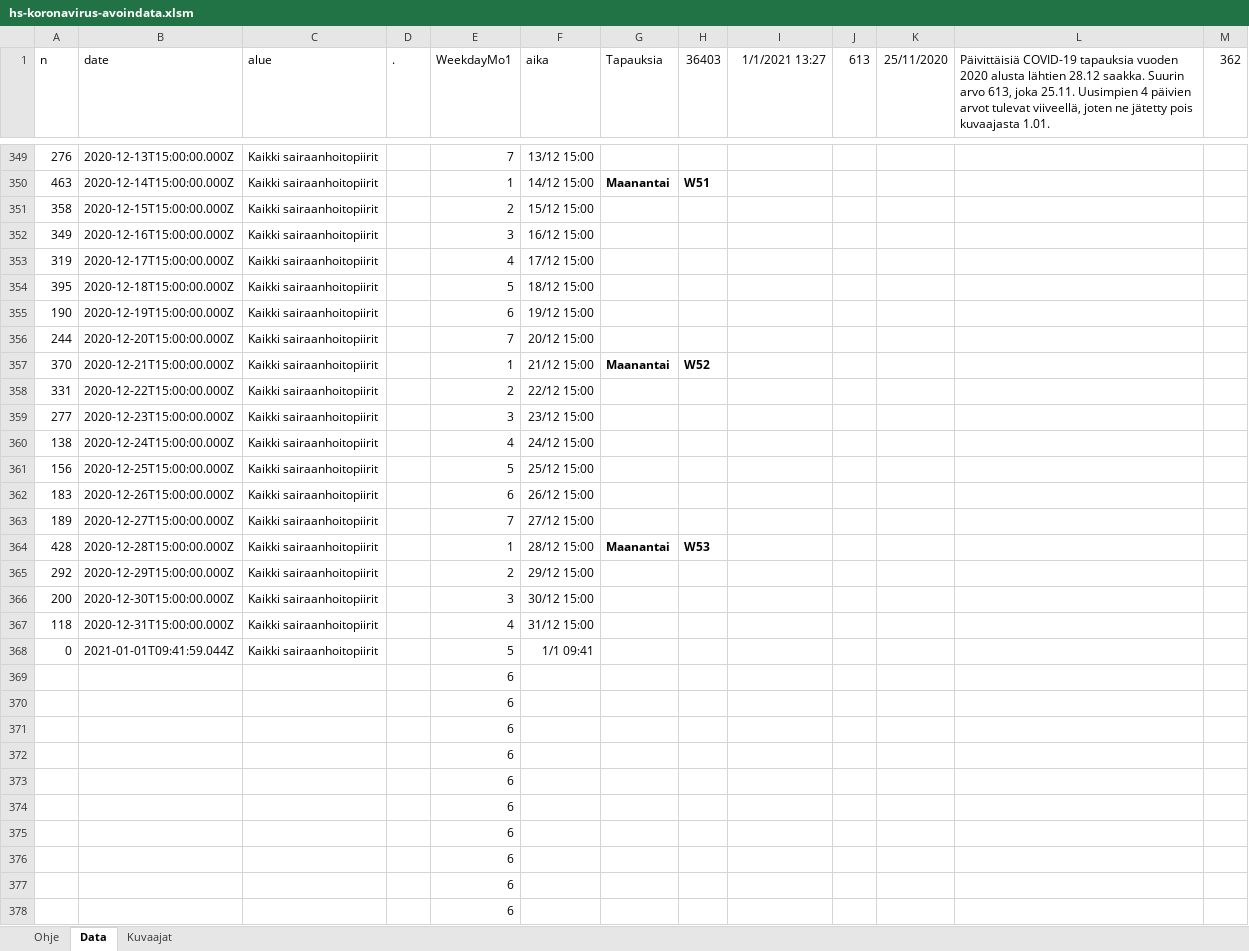
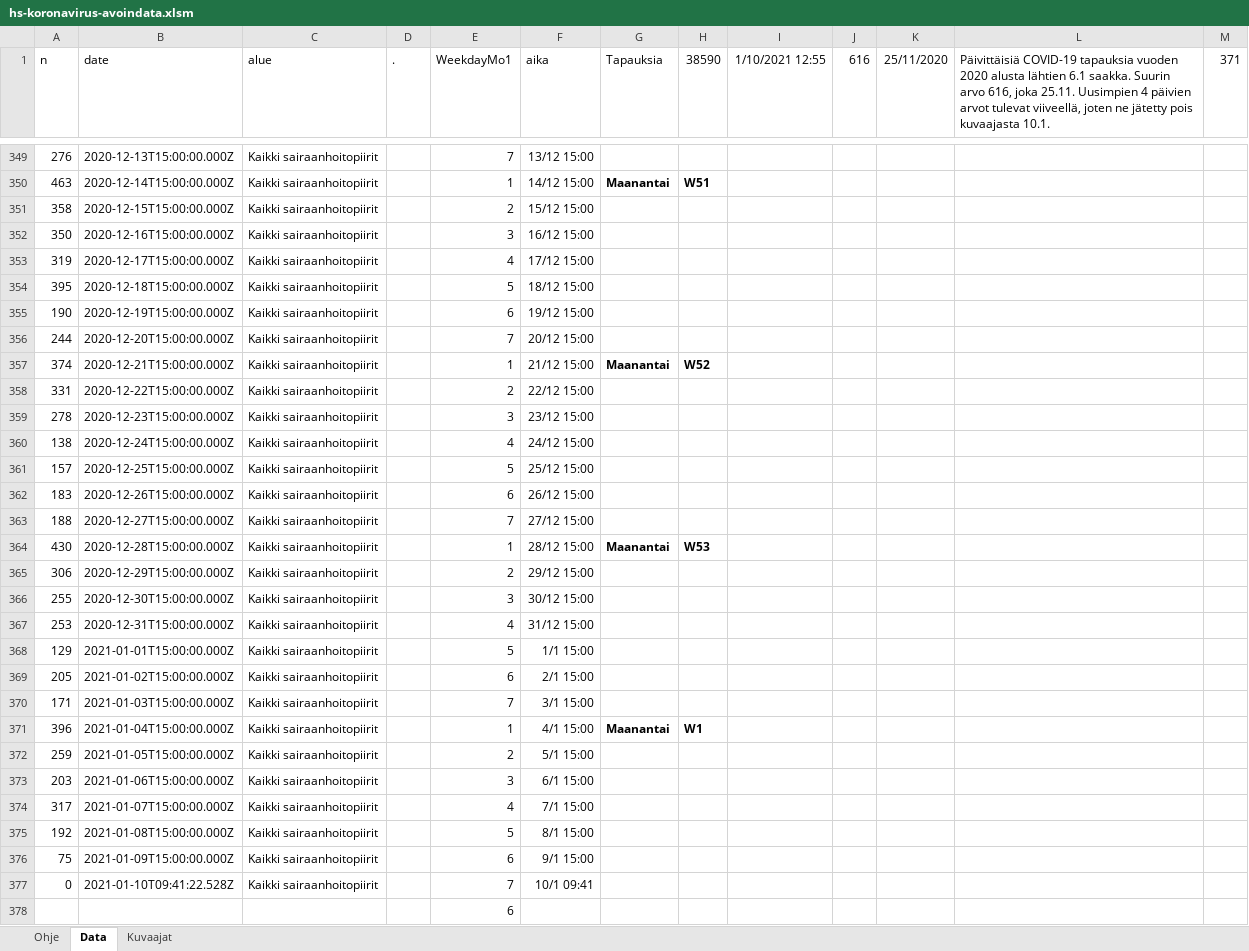
Before and after one commit to jussivirkkala/Excel, an Excel workbook: hs-koronavirus-avoindata/hs-koronavirus-avoindata.xlsm, sheet Data, drawn as a sheet; only a part is shown, gaps mark what is left out; the shorter side is filled out with more unchanged rows; values as stored, in another font and other column widths than the file's, no borders; charts and pictures not drawn; addresses are those after the commit; the diff covers the shown part only; the diff names each change by its address in the sheet, - before the commit and + after, or states it on an @@ line.

```diff
--- a/hs-koronavirus-avoindata/hs-koronavirus-avoindata.xlsm (sheet Data)
+++ b/hs-koronavirus-avoindata/hs-koronavirus-avoindata.xlsm (sheet Data)
-H1: 36403
+H1: 38590
-I1: 1/1/2021 13:27
+I1: 1/10/2021 12:55
-J1: 613
+J1: 616
-L1: …alusta lähtien 28.12 saakka. Suurin arvo 613, joka 25.11. Uusimpien 4 päivien arvot tulevat viiveellä, joten ne jätetty pois kuvaajasta 1.01.
+L1: …alusta lähtien 6.1 saakka. Suurin arvo 616, joka 25.11. Uusimpien 4 päivien arvot tulevat viiveellä, joten ne jätetty pois kuvaajasta 10.1.
-M1: 362
+M1: 371
-A352 (n): 349
+A352 (n): 350
-A357 (n): 370
+A357 (n): 374
-A359 (n): 277
+A359 (n): 278
-A361 (n): 156
+A361 (n): 157
-A363 (n): 189
+A363 (n): 188
-A364 (n): 428
+A364 (n): 430
-A365 (n): 292
+A365 (n): 306
-A366 (n): 200
+A366 (n): 255
-A367 (n): 118
+A367 (n): 253
+row 368: 129 | 2021-01-01T15:00:00.000Z | Kaikki sairaanhoitopiirit |  | 5 | 1/1 15:00
+row 369: 205 | 2021-01-02T15:00:00.000Z | Kaikki sairaanhoitopiirit |  | 6 | 2/1 15:00
+row 370: 171 | 2021-01-03T15:00:00.000Z | Kaikki sairaanhoitopiirit |  | 7 | 3/1 15:00
+row 371: 396 | 2021-01-04T15:00:00.000Z | Kaikki sairaanhoitopiirit |  | 1 | 4/1 15:00 | Maanantai | W1
+row 372: 259 | 2021-01-05T15:00:00.000Z | Kaikki sairaanhoitopiirit |  | 2 | 5/1 15:00
+row 373: 203 | 2021-01-06T15:00:00.000Z | Kaikki sairaanhoitopiirit |  | 3 | 6/1 15:00
+row 374: 317 | 2021-01-07T15:00:00.000Z | Kaikki sairaanhoitopiirit |  | 4 | 7/1 15:00
+row 375: 192 | 2021-01-08T15:00:00.000Z | Kaikki sairaanhoitopiirit |  | 5 | 8/1 15:00
+row 376: 75 | 2021-01-09T15:00:00.000Z | Kaikki sairaanhoitopiirit |  | 6 | 9/1 15:00
-B377 (date): 2021-01-01T09:41:59.044Z
+B377 (date): 2021-01-10T09:41:22.528Z
-E377 (WeekdayMo1): 5
+E377 (WeekdayMo1): 7
-F377 (aika): 1/1 09:41
+F377 (aika): 10/1 09:41
+row 378:  |  |  |  | 6
```
Also changed, not shown: 1 added row and 42 edited cells elsewhere in this sheet, sheet Kuvaajat, formulas that keep their value, charts or pictures.
